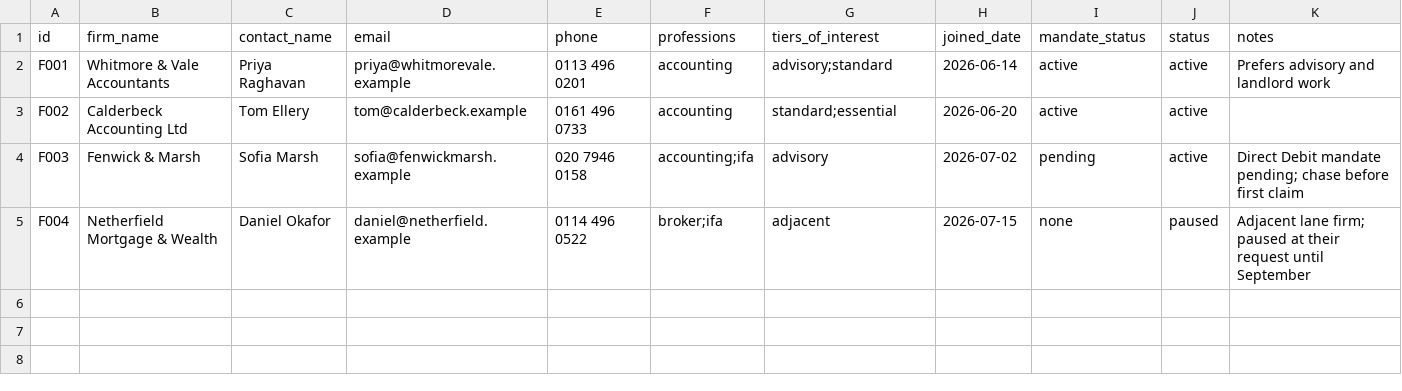
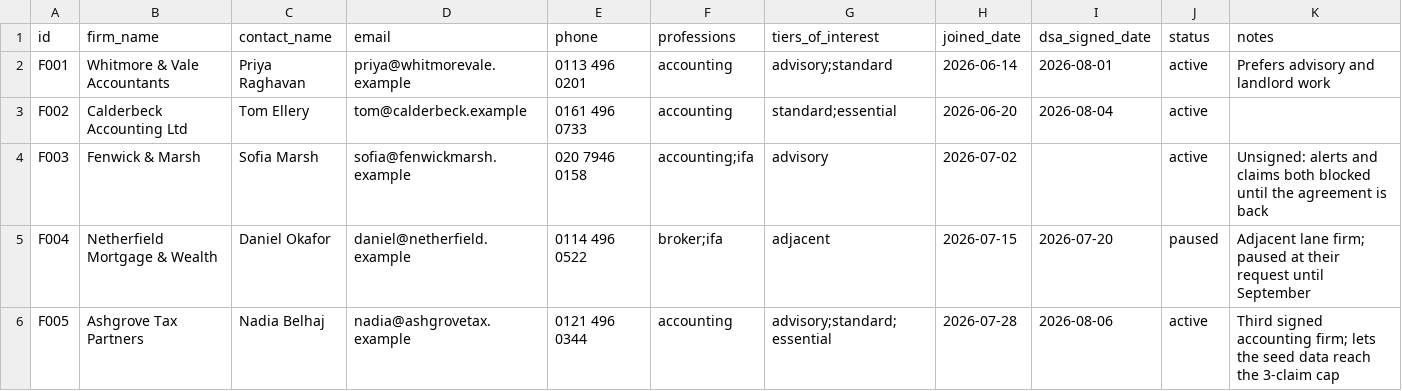
Before and after one commit to Jaymoo123/dentalfinancepartners.co.uk, a CSV file: lead_engine/data/firms.csv, drawn as a sheet.

```diff
--- a/lead_engine/data/firms.csv
+++ b/lead_engine/data/firms.csv
@@ -1,5 +1,6 @@
-id,firm_name,contact_name,email,phone,professions,tiers_of_interest,joined_date,mandate_status,status,notes
-F001,Whitmore & Vale Accountants,Priya Raghavan,priya@whitmorevale.example,0113 496 0201,accounting,advisory;standard,2026-06-14,active,active,Prefers advisory and landlord work
-F002,Calderbeck Accounting Ltd,Tom Ellery,tom@calderbeck.example,0161 496 0733,accounting,standard;essential,2026-06-20,active,active,
-F003,Fenwick & Marsh,Sofia Marsh,sofia@fenwickmarsh.example,020 7946 0158,accounting;ifa,advisory,2026-07-02,pending,active,Direct Debit mandate pending; chase before first claim
-F004,Netherfield Mortgage & Wealth,Daniel Okafor,daniel@netherfield.example,0114 496 0522,broker;ifa,adjacent,2026-07-15,none,paused,Adjacent lane firm; paused at their request until September
+id,firm_name,contact_name,email,phone,professions,tiers_of_interest,joined_date,dsa_signed_date,status,notes
+F001,Whitmore & Vale Accountants,Priya Raghavan,priya@whitmorevale.example,0113 496 0201,accounting,advisory;standard,2026-06-14,2026-08-01,active,Prefers advisory and landlord work
+F002,Calderbeck Accounting Ltd,Tom Ellery,tom@calderbeck.example,0161 496 0733,accounting,standard;essential,2026-06-20,2026-08-04,active,
+F003,Fenwick & Marsh,Sofia Marsh,sofia@fenwickmarsh.example,020 7946 0158,accounting;ifa,advisory,2026-07-02,,active,Unsigned: alerts and claims both blocked until the agreement is back
+F004,Netherfield Mortgage & Wealth,Daniel Okafor,daniel@netherfield.example,0114 496 0522,broker;ifa,adjacent,2026-07-15,2026-07-20,paused,Adjacent lane firm; paused at their request until September
+F005,Ashgrove Tax Partners,Nadia Belhaj,nadia@ashgrovetax.example,0121 496 0344,accounting,advisory;standard;essential,2026-07-28,2026-08-06,active,Third signed accounting firm; lets the seed data reach the 3-claim cap
```
Also changed, not shown: lead_engine/data/deliveries.csv, 23 other files.
